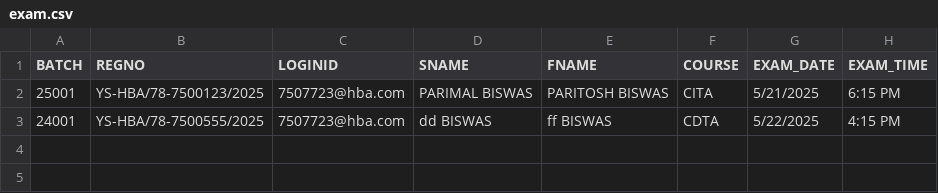
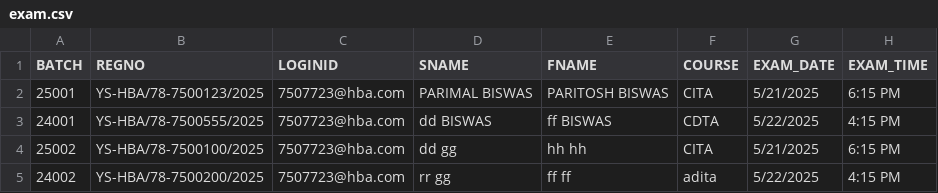
Before and after one commit to dhruba1011/Register, a CSV file: exam.csv, drawn as a sheet.

```diff
--- a/exam.csv
+++ b/exam.csv
@@ -3 +3,3 @@ BATCH,REGNO,LOGINID,SNAME,FNAME,COURSE,EXAM_DATE,EXAM_TIME
 24001,YS-HBA/78-7500555/2025,7507723@hba.com,dd BISWAS,ff BISWAS,CDTA,5/22/2025,4:15 PM
+25002,YS-HBA/78-7500100/2025,7507723@hba.com,dd gg,hh hh,CITA,5/21/2025,6:15 PM
+24002,YS-HBA/78-7500200/2025,7507723@hba.com,rr gg,ff ff,adita,5/22/2025,4:15 PM
```
Also changed, not shown: 4 other files.
